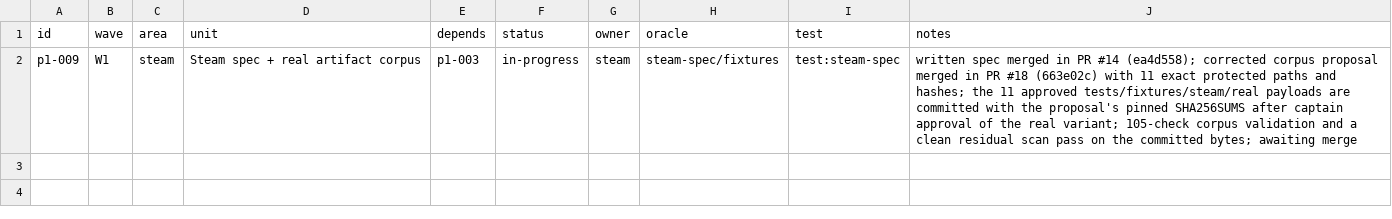
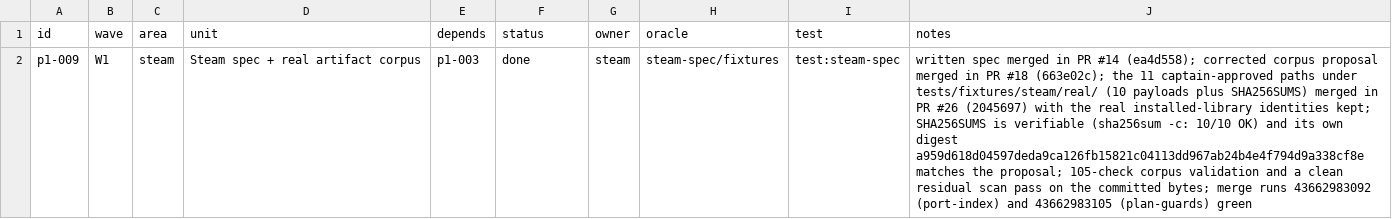
Before and after one commit to seanburkes/playnite-linux, a TSV file: docs/port/units/p1-009.queue.tsv, drawn as a sheet; the diff names each change by its address in the sheet, - before the commit and + after, or states it on an @@ line.

```diff
--- a/docs/port/units/p1-009.queue.tsv
+++ b/docs/port/units/p1-009.queue.tsv
-F2 (status): in-progress
+F2 (status): done
-J2 (notes): …PR #18 (663e02c) with 11 exact protected paths and hashes; the 11 approved tests/fixtures/steam/real payloads are committed with the proposal's pinned SHA256SUMS after captain approval of the real variant; 105-check corpus validation and a clean residual scan pass on the committed bytes; awaiting merge
+J2 (notes): …PR #18 (663e02c); the 11 captain-approved paths under tests/fixtures/steam/real/ (10 payloads plus SHA256SUMS) merged in PR #26 (2045697) with the real installed-library identities kept; SHA256SUMS is verifiable (sha256sum -c: 10/10 OK) and its own digest a959d618d04597deda9ca126fb15821c04113dd967ab24b4e4f794d9a338cf8e matches the proposal; 105-check corpus validation and a clean residual scan pass on the committed bytes; merge runs 43662983092 (port-index) and 43662983105 (plan-guards) green
```
Also changed, not shown: docs/port/units/p1-008.ledger.tsv, docs/port/units/p1-008.queue.tsv, 12 other files.
